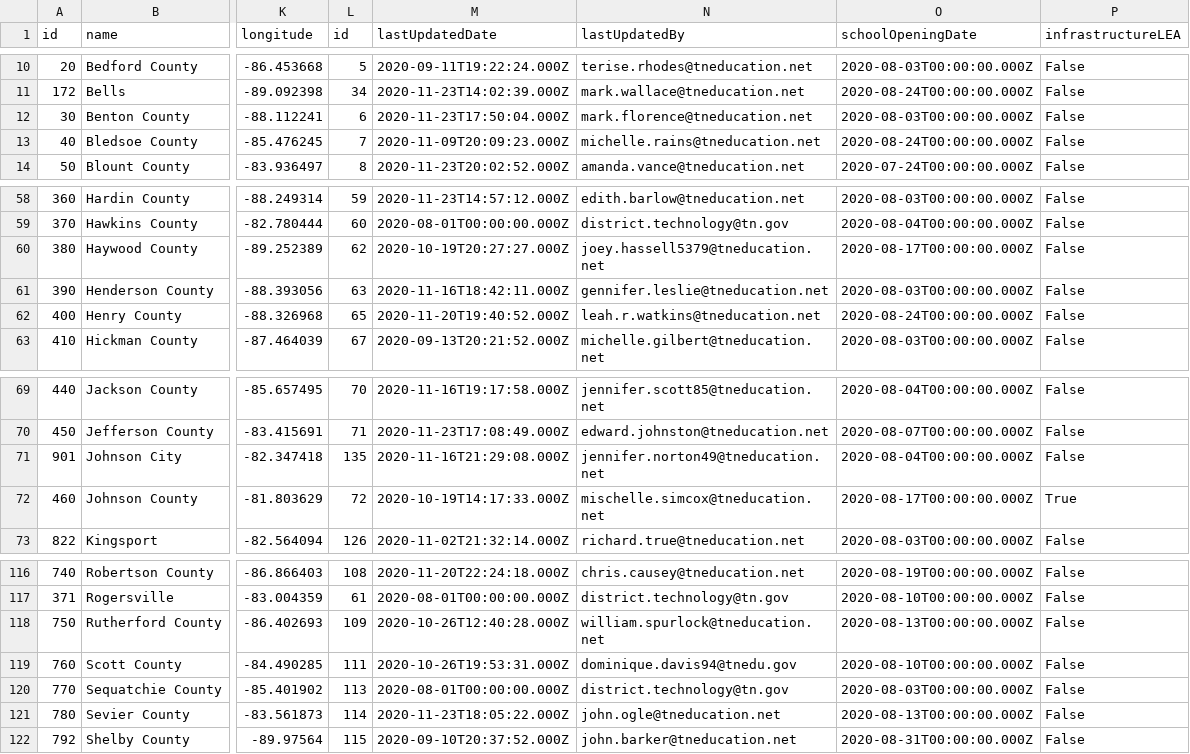
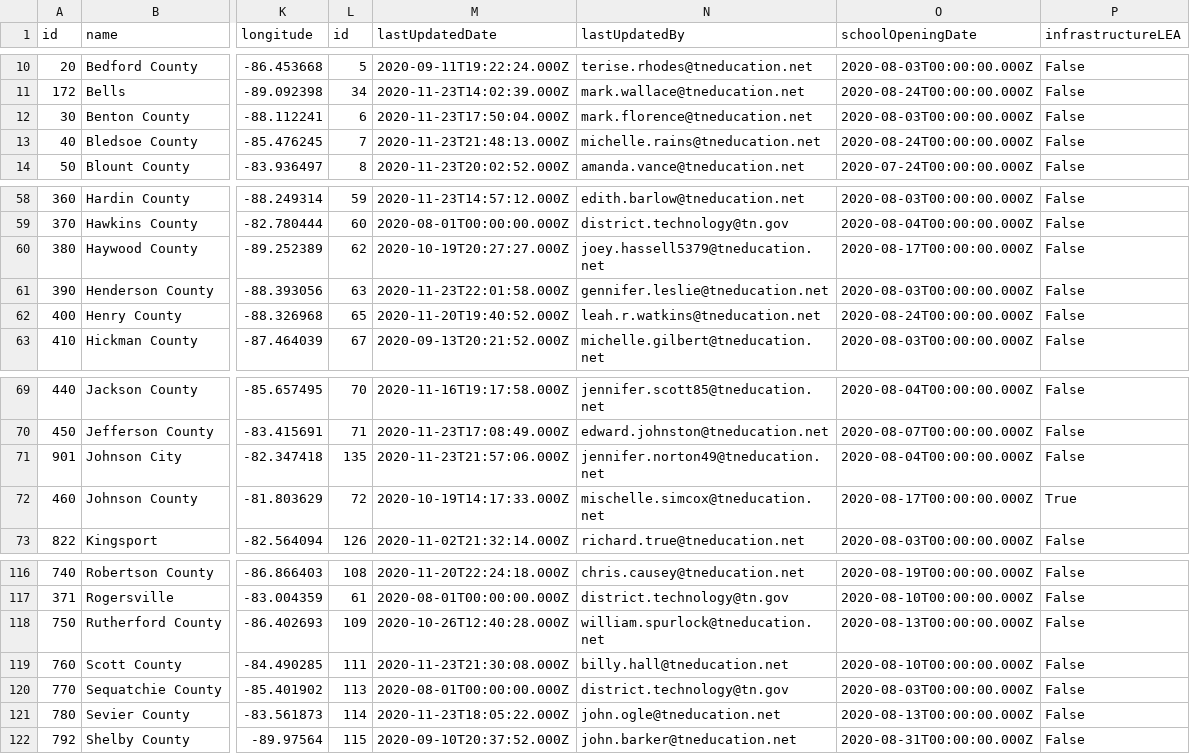
Before and after one commit to Chalkbeat/tn-covid-data, a CSV file: tn_covid_district_data.csv, drawn as a sheet; only a part is shown, gaps mark what is left out; the diff names each change by its address in the sheet, - before the commit and + after, or states it on an @@ line.

```diff
--- a/tn_covid_district_data.csv
+++ b/tn_covid_district_data.csv
-M13 (lastUpdatedDate): 2020-11-09T20:09:23.000Z
+M13 (lastUpdatedDate): 2020-11-23T21:48:13.000Z
-M61 (lastUpdatedDate): 2020-11-16T18:42:11.000Z
+M61 (lastUpdatedDate): 2020-11-23T22:01:58.000Z
-M71 (lastUpdatedDate): 2020-11-16T21:29:08.000Z
+M71 (lastUpdatedDate): 2020-11-23T21:57:06.000Z
-M119 (lastUpdatedDate): 2020-10-26T19:53:31.000Z
+M119 (lastUpdatedDate): 2020-11-23T21:30:08.000Z
-N119 (lastUpdatedBy): dominique.davis94@tnedu.gov
+N119 (lastUpdatedBy): billy.hall@tneducation.net
```
